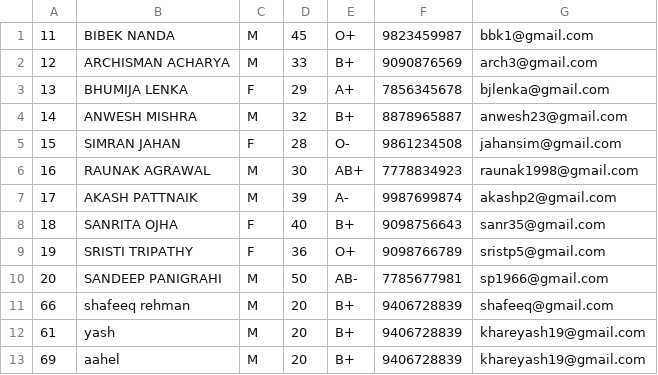
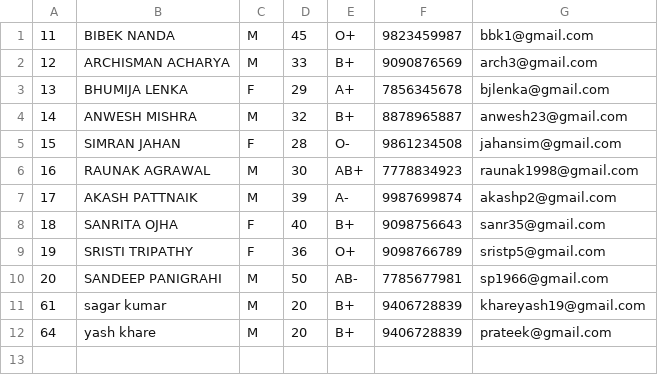
Before and after one commit to khare19yash/PMABS, a CSV file: ui/appollo_patientsdetail.csv, drawn as a sheet.

```diff
--- a/ui/appollo_patientsdetail.csv
+++ b/ui/appollo_patientsdetail.csv
@@ -10,4 +10,3 @@
 20,SANDEEP PANIGRAHI,M,50,AB-,7785677981,sp1966@gmail.com
-66,shafeeq rehman,M,20,B+,9406728839,shafeeq@gmail.com
-61,yash,M,20,B+,9406728839,khareyash19@gmail.com
-69,aahel,M,20,B+,9406728839,khareyash19@gmail.com
+61,sagar kumar,M,20,B+,9406728839,khareyash19@gmail.com
+64,yash khare,M,20,B+,9406728839,prateek@gmail.com
```
Also changed, not shown: ui/cityhospital_patientsdetail.csv, ui/fortis_patientsdetail.csv, 15 other files.
